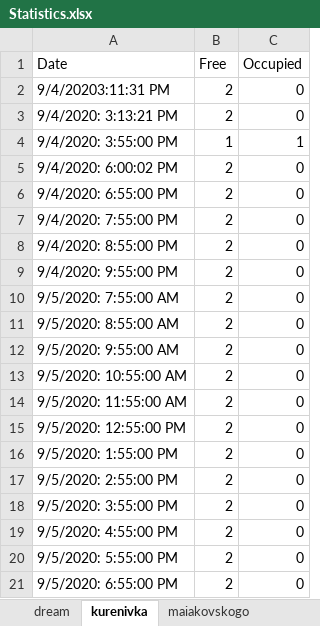
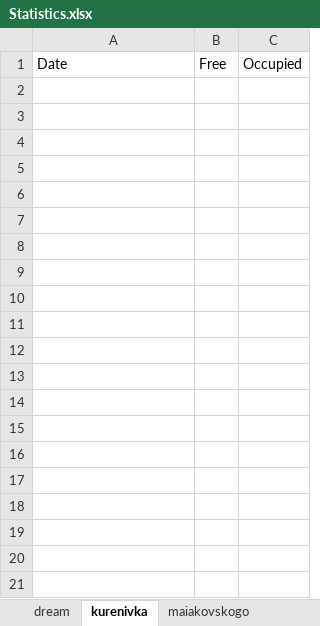
Before and after one commit to Ovseienko/courts-statistics, an Excel workbook: Statistics.xlsx, sheet kurenivka, drawn as a sheet; only a part is shown; values as stored, in another font and other column widths than the file's, no borders; the diff covers the shown part only; the diff names each change by its address in the sheet, - before the commit and + after, or states it on an @@ line.

```diff
--- a/Statistics.xlsx (sheet kurenivka)
+++ b/Statistics.xlsx (sheet kurenivka)
-row 2: 9/4/20203:11:31 PM | 2 | 0
-row 3: 9/4/2020: 3:13:21 PM | 2 | 0
-row 4: 9/4/2020: 3:55:00 PM | 1 | 1
-row 5: 9/4/2020: 6:00:02 PM | 2 | 0
-row 6: 9/4/2020: 6:55:00 PM | 2 | 0
-row 7: 9/4/2020: 7:55:00 PM | 2 | 0
-row 8: 9/4/2020: 8:55:00 PM | 2 | 0
-row 9: 9/4/2020: 9:55:00 PM | 2 | 0
-row 10: 9/5/2020: 7:55:00 AM | 2 | 0
-row 11: 9/5/2020: 8:55:00 AM | 2 | 0
-row 12: 9/5/2020: 9:55:00 AM | 2 | 0
-row 13: 9/5/2020: 10:55:00 AM | 2 | 0
-row 14: 9/5/2020: 11:55:00 AM | 2 | 0
-row 15: 9/5/2020: 12:55:00 PM | 2 | 0
-row 16: 9/5/2020: 1:55:00 PM | 2 | 0
-row 17: 9/5/2020: 2:55:00 PM | 2 | 0
-row 18: 9/5/2020: 3:55:00 PM | 2 | 0
-row 19: 9/5/2020: 4:55:00 PM | 2 | 0
-row 20: 9/5/2020: 5:55:00 PM | 2 | 0
-row 21: 9/5/2020: 6:55:00 PM | 2 | 0
```
Also changed, not shown: 88 removed rows elsewhere in this sheet, sheet protasov, sheet maiakovskogo, sheet dream, sheet pozniaky, sheet teremky, 3 other files.
